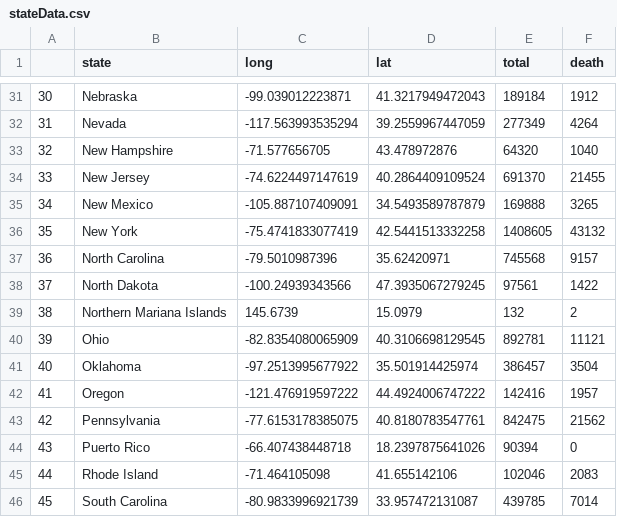
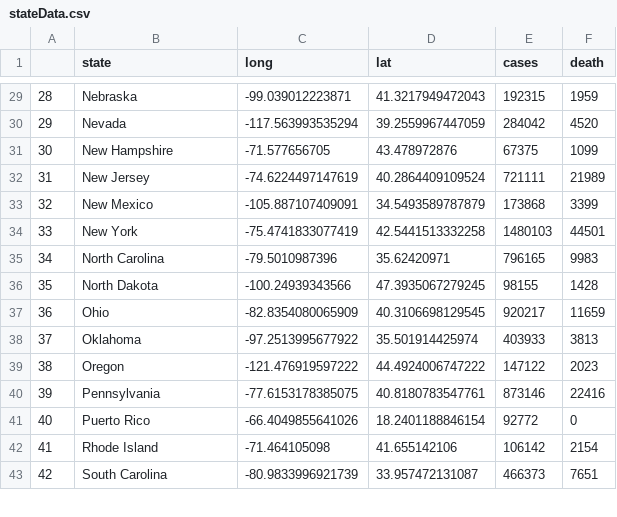
Before and after one commit to tingsong-ou/Week-2-assignment, a CSV file: data/stateData.csv, drawn as a sheet; only a part is shown, gaps mark what is left out; removed rows and columns are numbered as before the commit, all else as after; the diff covers the shown part only; the diff names each change by its address in the sheet, - before the commit and + after, or states it on an @@ line.

```diff
--- a/data/stateData.csv
+++ b/data/stateData.csv
-E1: total
+E1: cases
@@ column A renumbered between rows 4 and 46 @@
-E29 (cases): 189184
+E29 (cases): 192315
-F29 (death): 1912
+F29 (death): 1959
-E30 (cases): 277349
+E30 (cases): 284042
-F30 (death): 4264
+F30 (death): 4520
-E31 (cases): 64320
+E31 (cases): 67375
-F31 (death): 1040
+F31 (death): 1099
-E32 (cases): 691370
+E32 (cases): 721111
-F32 (death): 21455
+F32 (death): 21989
-E33 (cases): 169888
+E33 (cases): 173868
-F33 (death): 3265
+F33 (death): 3399
-E34 (cases): 1408605
+E34 (cases): 1480103
-F34 (death): 43132
+F34 (death): 44501
-E35 (cases): 745568
+E35 (cases): 796165
-F35 (death): 9157
+F35 (death): 9983
-E36 (cases): 97561
+E36 (cases): 98155
-F36 (death): 1422
+F36 (death): 1428
-row 39: 38 | Northern Mariana Islands | 145.6739 | 15.0979 | 132 | 2
-E37 (cases): 892781
+E37 (cases): 920217
-F37 (death): 11121
+F37 (death): 11659
-E38 (cases): 386457
+E38 (cases): 403933
-F38 (death): 3504
+F38 (death): 3813
-E39 (cases): 142416
+E39 (cases): 147122
-F39 (death): 1957
+F39 (death): 2023
-E40 (cases): 842475
+E40 (cases): 873146
-F40 (death): 21562
+F40 (death): 22416
-C41 (long): -66.407438448718
+C41 (long): -66.4049855641026
-D41 (lat): 18.2397875641026
+D41 (lat): 18.2401188846154
-E41 (cases): 90394
+E41 (cases): 92772
-E42 (cases): 102046
+E42 (cases): 106142
-F42 (death): 2083
+F42 (death): 2154
-E43 (cases): 439785
+E43 (cases): 466373
-F43 (death): 7014
+F43 (death): 7651
```
Also changed, not shown: 8 added rows, 2 removed rows and 68 edited cells elsewhere in this file, 8 other files.
